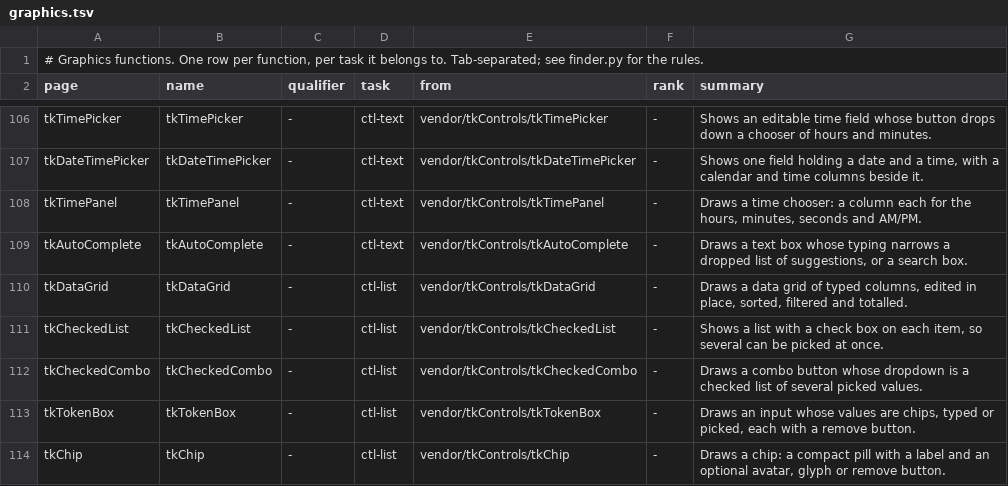
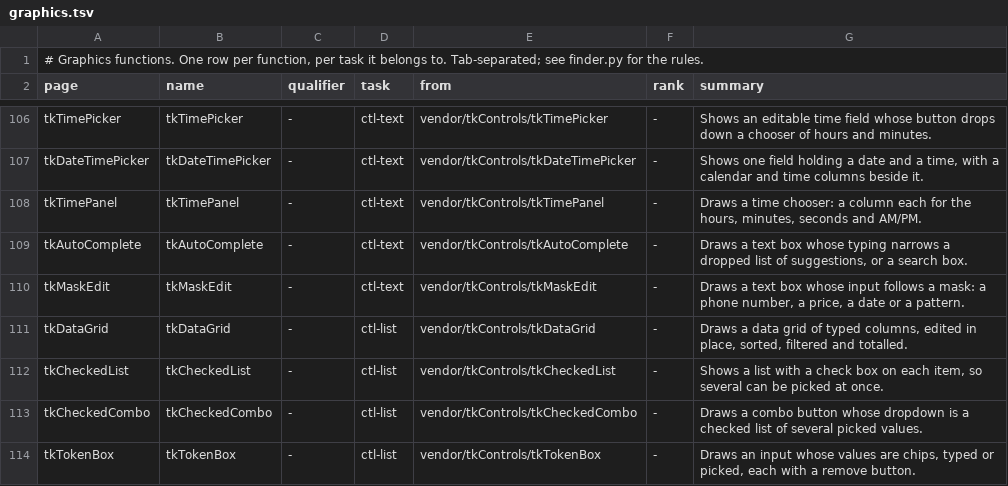
Before and after one commit to PaulSquires/tiko-lang, a TSV file: tools/wikifinder/data/graphics.tsv, drawn as a sheet; only a part is shown, gaps mark what is left out; the shorter side is filled out with more unchanged rows; the diff names each change by its address in the sheet, - before the commit and + after, or states it on an @@ line.

Commit message:
wiki: tkMaskEdit -- the masks (Fixed characters, Numeric patterns, date / time letters, Regex), typing and editing, the value forms and typed values, commit and errors, notifications, colours, the Form Designer and binding, DataGrid columns, and every public declaration (checked against the source; the example compiles and runs). Function Finder rows (graphics.tsv, graphics.tasks.tsv; finder.py regenerated Functions-Graphics), Category-tkControls, tkDataGrid links it

```diff
--- a/tools/wikifinder/data/graphics.tsv
+++ b/tools/wikifinder/data/graphics.tsv
+row 110: tkMaskEdit | tkMaskEdit | - | ctl-text | vendor/tkControls/tkMaskEdit | - | Draws a text box whose input follows a mask: a phone number, a price, a date or a pattern.
```
Also changed, not shown: tools/wikifinder/data/graphics.tasks.tsv, 4 other files.
